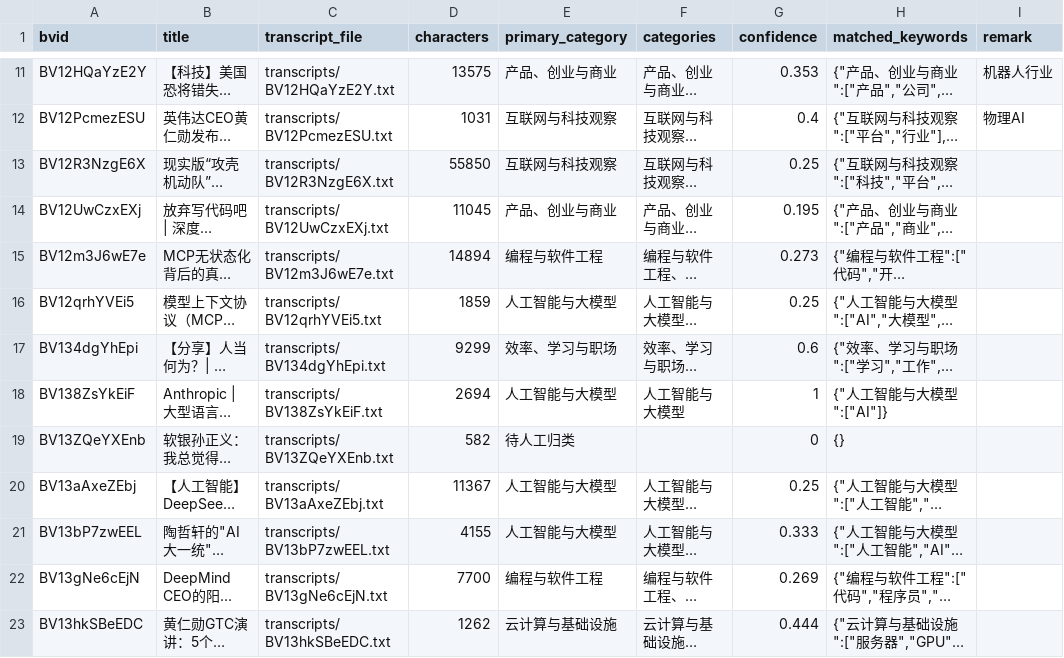
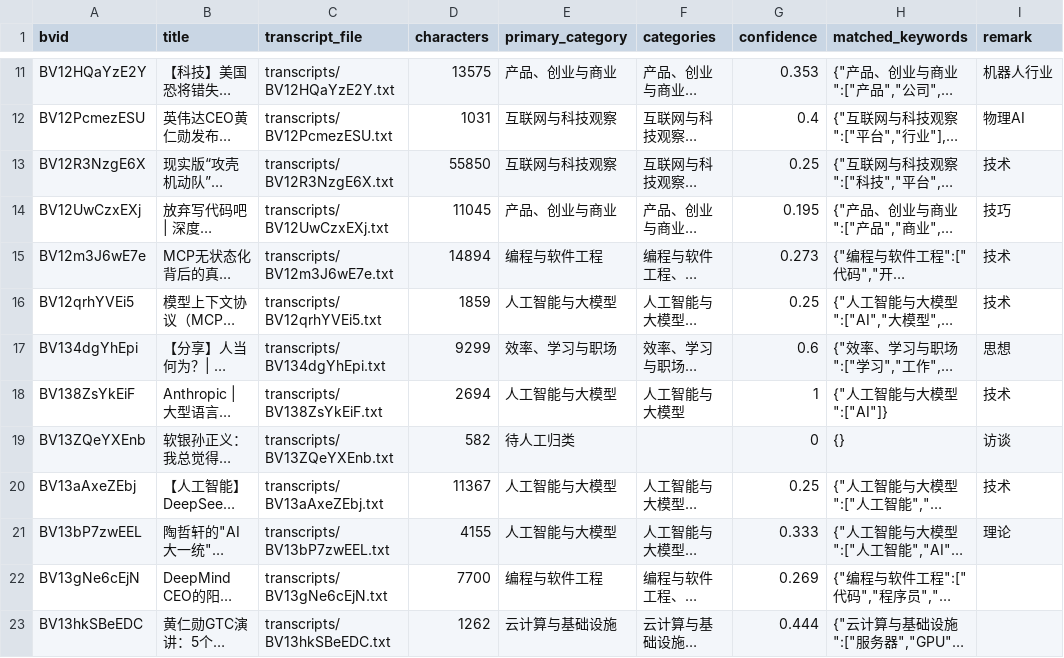
Before and after one commit to Business-Unit-for-Video/bilibili-280534030-video2text, a CSV file: classification/video-classification.csv, drawn as a sheet; only a part is shown, gaps mark what is left out; long unchanged cells end in …; the diff names each change by its address in the sheet, - before the commit and + after, or states it on an @@ line.

Commit message:
Update video-classification.csv

```diff
--- a/classification/video-classification.csv
+++ b/classification/video-classification.csv
-I13 (remark): (empty)
+I13 (remark): 技术
-I14 (remark): (empty)
+I14 (remark): 技巧
-I15:I16 (remark): (empty)
+I15:I16 (remark): 技术
-I17 (remark): (empty)
+I17 (remark): 思想
-I18 (remark): (empty)
+I18 (remark): 技术
-I19 (remark): (empty)
+I19 (remark): 访谈
-I20 (remark): (empty)
+I20 (remark): 技术
-I21 (remark): (empty)
+I21 (remark): 理论
```
